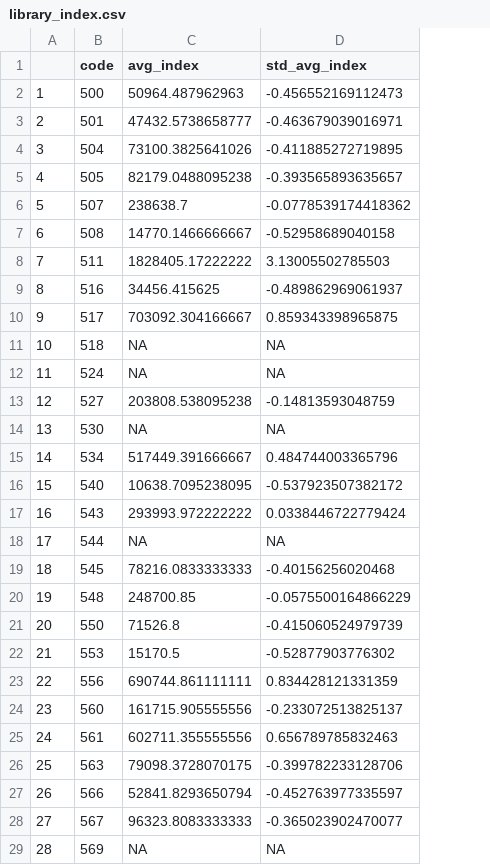
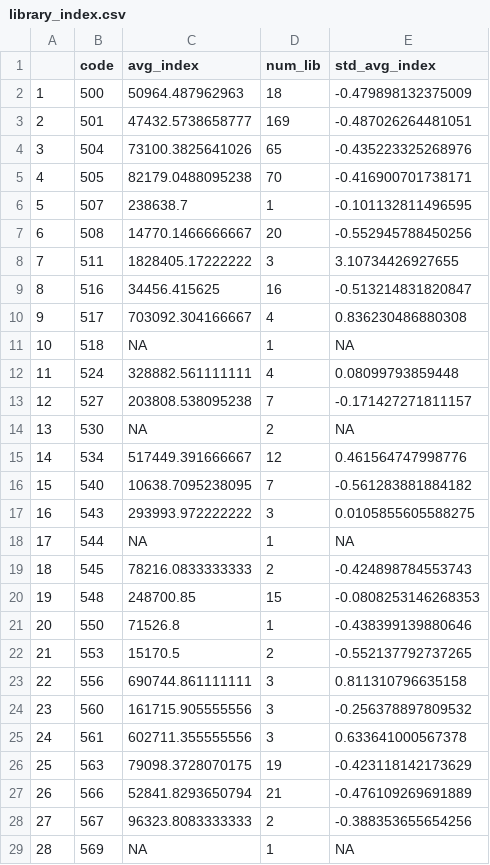
Before and after one commit to emsesc/privacy-concern-trends, a CSV file: outputs/library_index.csv, drawn as a sheet; only a part is shown; addresses are those after the commit; the diff covers the shown part only; the diff names each change by its address in the sheet, - before the commit and + after, or states it on an @@ line.

```diff
--- a/outputs/library_index.csv
+++ b/outputs/library_index.csv
+column D (num_lib), rows 2-29: 18 | 169 | 65 | 70 | 1 | 20 | 3 | 16 | 4 | 1 | 4 | 7 | 2 | 12 | 7 | 3 | 1 | 2 | 15 | 1 | 2 | 3 | 3 | 3 | 19 | 21 | 2 | 1
-E2 (std_avg_index): -0.456552169112473
+E2 (std_avg_index): -0.479898132375009
-E3 (std_avg_index): -0.463679039016971
+E3 (std_avg_index): -0.487026264481051
-E4 (std_avg_index): -0.411885272719895
+E4 (std_avg_index): -0.435223325268976
-E5 (std_avg_index): -0.393565893635657
+E5 (std_avg_index): -0.416900701738171
-E6 (std_avg_index): -0.0778539174418362
+E6 (std_avg_index): -0.101132811496595
-E7 (std_avg_index): -0.52958689040158
+E7 (std_avg_index): -0.552945788450256
-E8 (std_avg_index): 3.13005502785503
+E8 (std_avg_index): 3.10734426927655
-E9 (std_avg_index): -0.489862969061937
+E9 (std_avg_index): -0.513214831820847
-E10 (std_avg_index): 0.859343398965875
+E10 (std_avg_index): 0.836230486880308
-C12 (avg_index): NA
+C12 (avg_index): 328882.561111111
-E12 (std_avg_index): NA
+E12 (std_avg_index): 0.08099793859448
-E13 (std_avg_index): -0.14813593048759
+E13 (std_avg_index): -0.171427271811157
-E15 (std_avg_index): 0.484744003365796
+E15 (std_avg_index): 0.461564747998776
-E16 (std_avg_index): -0.537923507382172
+E16 (std_avg_index): -0.561283881884182
-E17 (std_avg_index): 0.0338446722779424
+E17 (std_avg_index): 0.0105855605588275
-E19 (std_avg_index): -0.40156256020468
+E19 (std_avg_index): -0.424898784553743
-E20 (std_avg_index): -0.0575500164866229
+E20 (std_avg_index): -0.0808253146268353
-E21 (std_avg_index): -0.415060524979739
+E21 (std_avg_index): -0.438399139880646
-E22 (std_avg_index): -0.52877903776302
+E22 (std_avg_index): -0.552137792737265
-E23 (std_avg_index): 0.834428121331359
+E23 (std_avg_index): 0.811310796635158
-E24 (std_avg_index): -0.233072513825137
+E24 (std_avg_index): -0.256378897809532
-E25 (std_avg_index): 0.656789785832463
+E25 (std_avg_index): 0.633641000567378
-E26 (std_avg_index): -0.399782233128706
+E26 (std_avg_index): -0.423118142173629
-E27 (std_avg_index): -0.452763977335597
+E27 (std_avg_index): -0.476109269691889
-E28 (std_avg_index): -0.365023902470077
+E28 (std_avg_index): -0.388353655654256
```
Also changed, not shown: 44 edited cells elsewhere in this file, 3 other files.
